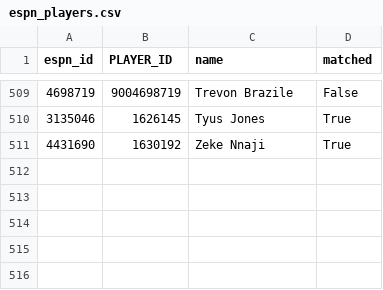
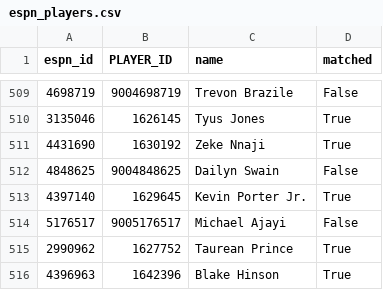
Before and after one commit to abeilke2002/belch-bets, a CSV file: csvs/espn_players.csv, drawn as a sheet; only a part is shown, gaps mark what is left out.

```diff
--- a/csvs/espn_players.csv
+++ b/csvs/espn_players.csv
@@ -511 +511,6 @@ espn_id,PLAYER_ID,name,matched
 4431690,1630192,Zeke Nnaji,True
+4848625,9004848625,Dailyn Swain,False
+4397140,1629645,Kevin Porter Jr.,True
+5176517,9005176517,Michael Ajayi,False
+2990962,1627752,Taurean Prince,True
+4396963,1642396,Blake Hinson,True
```
Also changed, not shown: csvs/game_info_2027.csv, 2 other files.
